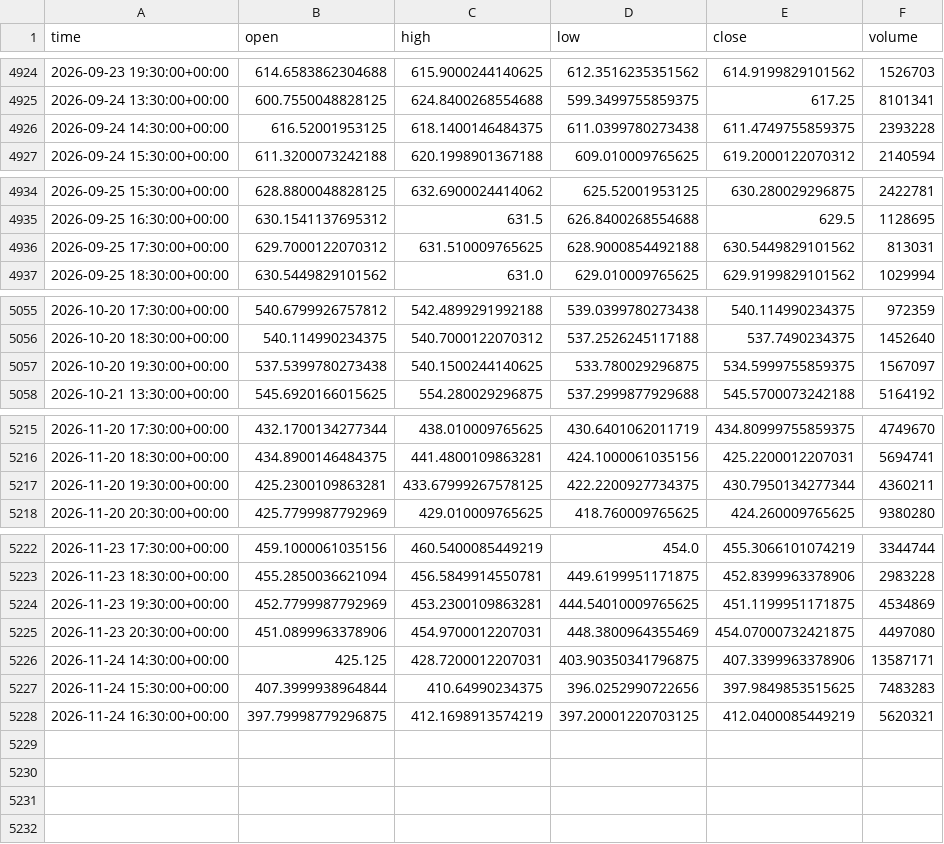
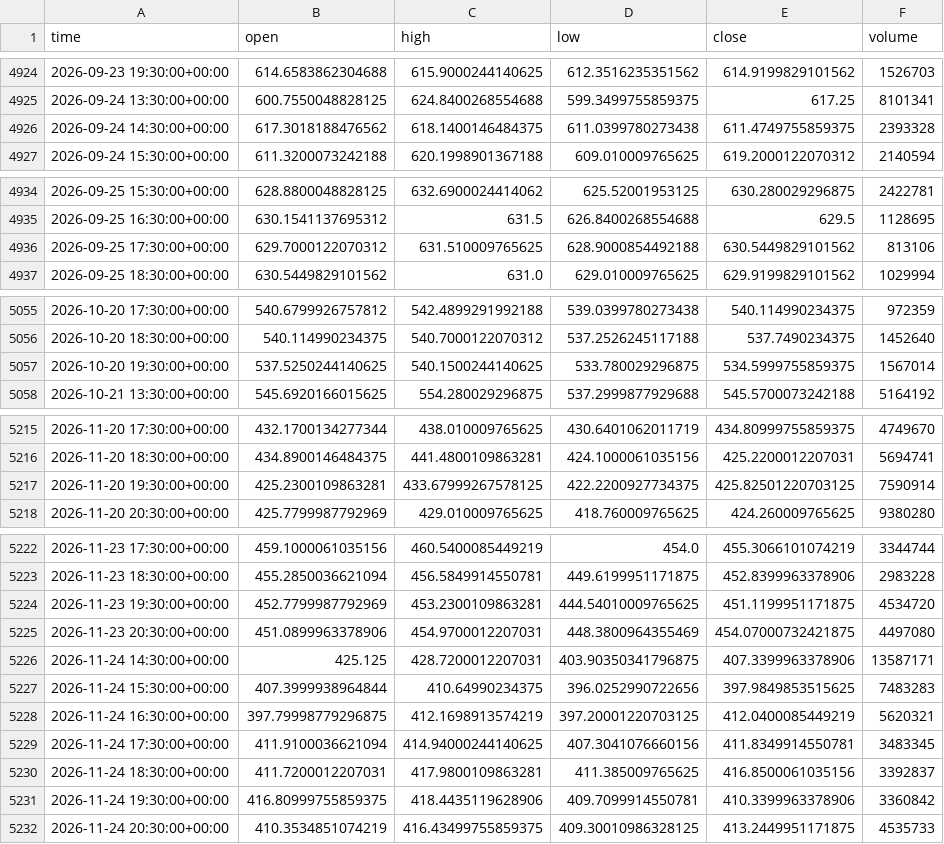
Before and after one commit to jaysantmyer-spec/ai-trader, a CSV file: data/bars/AMD.csv, drawn as a sheet; only a part is shown, gaps mark what is left out; the diff covers the shown part only.

```diff
--- a/data/bars/AMD.csv
+++ b/data/bars/AMD.csv
@@ -4925,3 +4925,3 @@ time,open,high,low,close,volume
 2026-09-24 13:30:00+00:00,600.7550048828125,624.8400268554688,599.3499755859375,617.25,8101341
-2026-09-24 14:30:00+00:00,616.52001953125,618.1400146484375,611.0399780273438,611.4749755859375,2393228
+2026-09-24 14:30:00+00:00,617.3018188476562,618.1400146484375,611.0399780273438,611.4749755859375,2393328
 2026-09-24 15:30:00+00:00,611.3200073242188,620.1998901367188,609.010009765625,619.2000122070312,2140594
@@ -4935,3 +4935,3 @@ time,open,high,low,close,volume
 2026-09-25 16:30:00+00:00,630.1541137695312,631.5,626.8400268554688,629.5,1128695
-2026-09-25 17:30:00+00:00,629.7000122070312,631.510009765625,628.9000854492188,630.5449829101562,813031
+2026-09-25 17:30:00+00:00,629.7000122070312,631.510009765625,628.9000854492188,630.5449829101562,813106
 2026-09-25 18:30:00+00:00,630.5449829101562,631.0,629.010009765625,629.9199829101562,1029994
@@ -5056,3 +5056,3 @@ time,open,high,low,close,volume
 2026-10-20 18:30:00+00:00,540.114990234375,540.7000122070312,537.2526245117188,537.7490234375,1452640
-2026-10-20 19:30:00+00:00,537.5399780273438,540.1500244140625,533.780029296875,534.5999755859375,1567097
+2026-10-20 19:30:00+00:00,537.5250244140625,540.1500244140625,533.780029296875,534.5999755859375,1567014
 2026-10-21 13:30:00+00:00,545.6920166015625,554.280029296875,537.2999877929688,545.5700073242188,5164192
@@ -5216,3 +5216,3 @@ time,open,high,low,close,volume
 2026-11-20 18:30:00+00:00,434.8900146484375,441.4800109863281,424.1000061035156,425.2200012207031,5694741
-2026-11-20 19:30:00+00:00,425.2300109863281,433.67999267578125,422.2200927734375,430.7950134277344,4360211
+2026-11-20 19:30:00+00:00,425.2300109863281,433.67999267578125,422.2200927734375,425.82501220703125,7590914
 2026-11-20 20:30:00+00:00,425.7799987792969,429.010009765625,418.760009765625,424.260009765625,9380280
@@ -5223,3 +5223,3 @@ time,open,high,low,close,volume
 2026-11-23 18:30:00+00:00,455.2850036621094,456.5849914550781,449.6199951171875,452.8399963378906,2983228
-2026-11-23 19:30:00+00:00,452.7799987792969,453.2300109863281,444.54010009765625,451.1199951171875,4534869
+2026-11-23 19:30:00+00:00,452.7799987792969,453.2300109863281,444.54010009765625,451.1199951171875,4534720
 2026-11-23 20:30:00+00:00,451.0899963378906,454.9700012207031,448.3800964355469,454.07000732421875,4497080
@@ -5228 +5228,5 @@ time,open,high,low,close,volume
 2026-11-24 16:30:00+00:00,397.79998779296875,412.1698913574219,397.20001220703125,412.0400085449219,5620321
+2026-11-24 17:30:00+00:00,411.9100036621094,414.94000244140625,407.3041076660156,411.8349914550781,3483345
+2026-11-24 18:30:00+00:00,411.7200012207031,417.9800109863281,411.385009765625,416.8500061035156,3392837
+2026-11-24 19:30:00+00:00,416.80999755859375,418.4435119628906,409.7099914550781,410.3399963378906,3360842
+2026-11-24 20:30:00+00:00,410.3534851074219,416.43499755859375,409.30010986328125,413.2449951171875,4535733
```
Also changed, not shown: 1 edited cell elsewhere in this file, data/bars/AMZN.csv, data/bars/META.csv, 15 other files.
